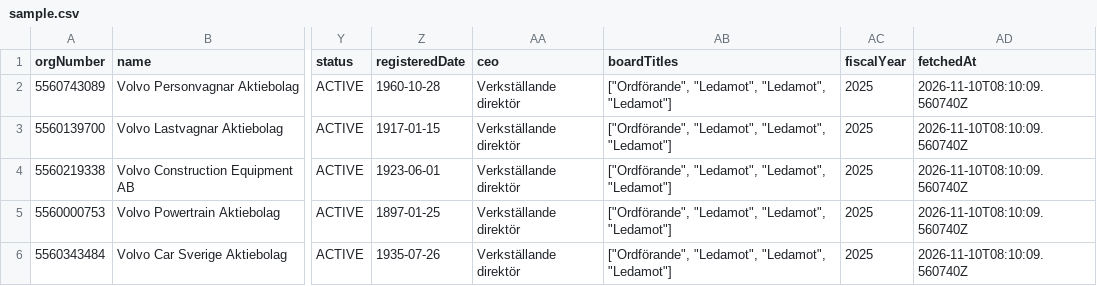
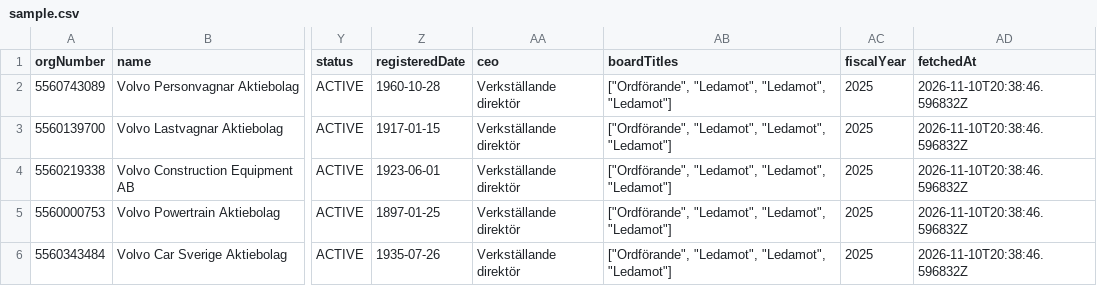
Before and after one commit to Redomic/allabolag-company-scraper, a CSV file: sample.csv, drawn as a sheet; only a part is shown, gaps mark what is left out; the diff names each change by its address in the sheet, - before the commit and + after, or states it on an @@ line.

Commit message:
Update README and sample output

```diff
--- a/sample.csv
+++ b/sample.csv
-AD2:AD6 (fetchedAt): 2026-11-10T08:10:09.560740Z
+AD2:AD6 (fetchedAt): 2026-11-10T20:38:46.596832Z
```
Also changed, not shown: 2 other files.
